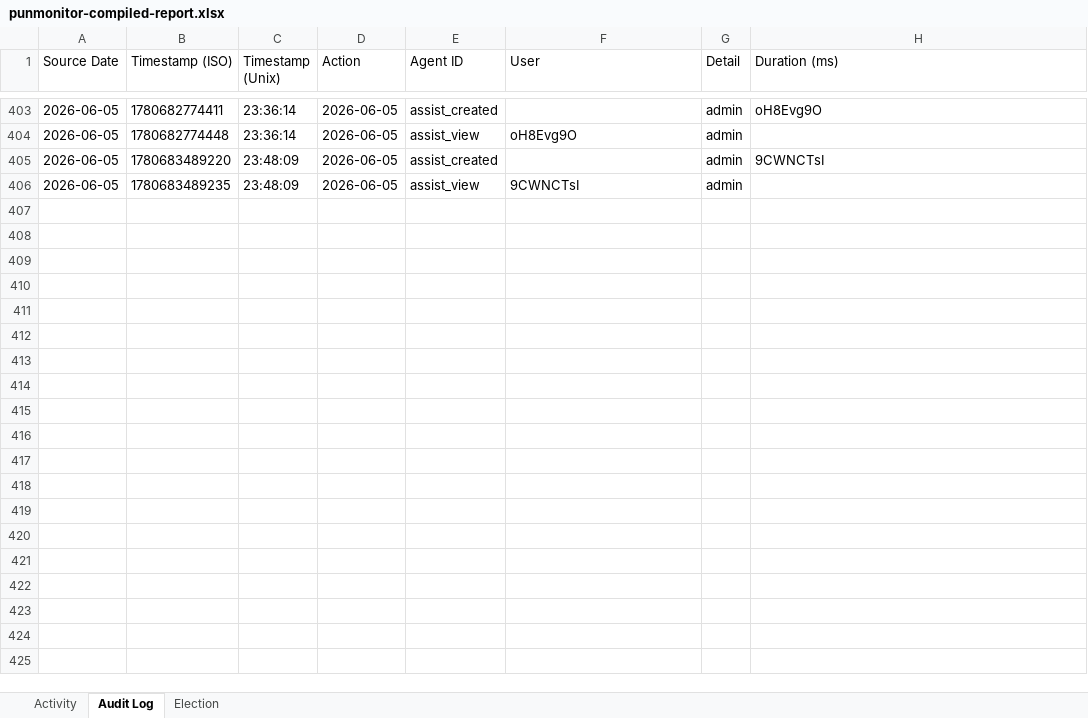
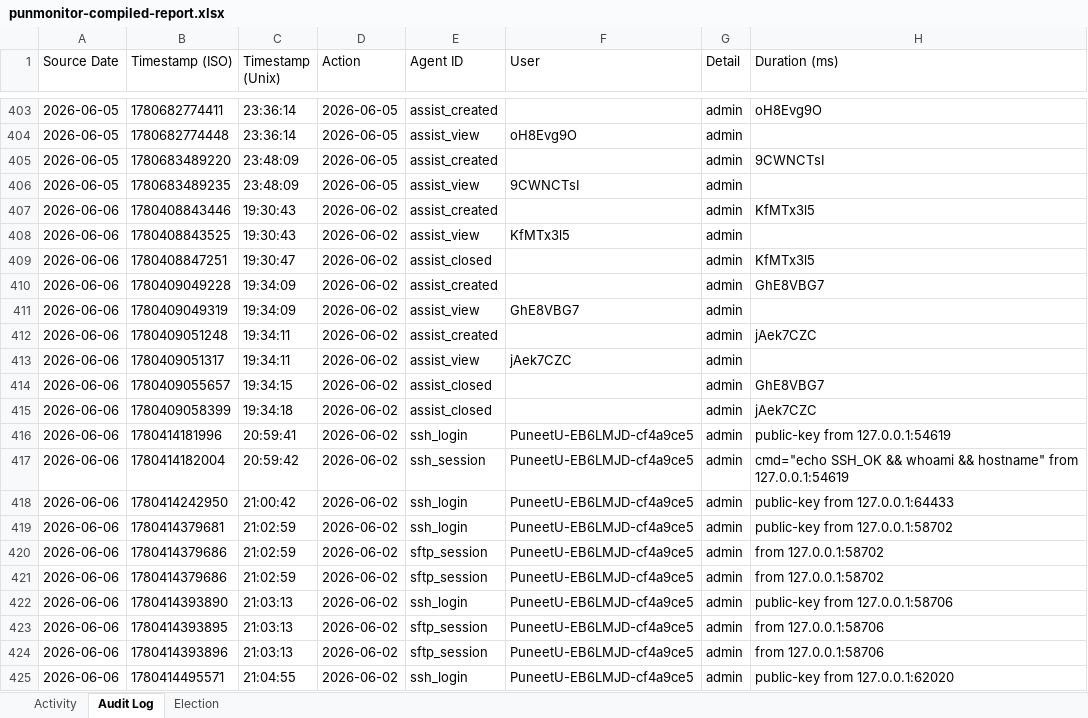
Before and after one commit to puniteswra-spec/PU, an Excel workbook: punmonitor-compiled-report.xlsx, sheet Audit Log, drawn as a sheet; only a part is shown, gaps mark what is left out; values as stored, in another font and other column widths than the file's, no borders; the diff covers the shown part only; the diff names each change by its address in the sheet, - before the commit and + after, or states it on an @@ line.

Commit message:
compiled report 2026-06-06: 522 election events, 273 audit entries

```diff
--- a/punmonitor-compiled-report.xlsx (sheet Audit Log)
+++ b/punmonitor-compiled-report.xlsx (sheet Audit Log)
+row 407: 2026-06-06 | 1780408843446 | 19:30:43 | 2026-06-02 | assist_created |  | admin | KfMTx3l5
+row 408: 2026-06-06 | 1780408843525 | 19:30:43 | 2026-06-02 | assist_view | KfMTx3l5 | admin
+row 409: 2026-06-06 | 1780408847251 | 19:30:47 | 2026-06-02 | assist_closed |  | admin | KfMTx3l5
+row 410: 2026-06-06 | 1780409049228 | 19:34:09 | 2026-06-02 | assist_created |  | admin | GhE8VBG7
+row 411: 2026-06-06 | 1780409049319 | 19:34:09 | 2026-06-02 | assist_view | GhE8VBG7 | admin
+row 412: 2026-06-06 | 1780409051248 | 19:34:11 | 2026-06-02 | assist_created |  | admin | jAek7CZC
+row 413: 2026-06-06 | 1780409051317 | 19:34:11 | 2026-06-02 | assist_view | jAek7CZC | admin
+row 414: 2026-06-06 | 1780409055657 | 19:34:15 | 2026-06-02 | assist_closed |  | admin | GhE8VBG7
+row 415: 2026-06-06 | 1780409058399 | 19:34:18 | 2026-06-02 | assist_closed |  | admin | jAek7CZC
+row 416: 2026-06-06 | 1780414181996 | 20:59:41 | 2026-06-02 | ssh_login | PuneetU-EB6LMJD-cf4a9ce5 | admin | public-key from 127.0.0.1:54619
+row 417: 2026-06-06 | 1780414182004 | 20:59:42 | 2026-06-02 | ssh_session | PuneetU-EB6LMJD-cf4a9ce5 | admin | cmd="echo SSH_OK && whoami && hostname" from 127.0.0.1:54619
+row 418: 2026-06-06 | 1780414242950 | 21:00:42 | 2026-06-02 | ssh_login | PuneetU-EB6LMJD-cf4a9ce5 | admin | public-key from 127.0.0.1:64433
+row 419: 2026-06-06 | 1780414379681 | 21:02:59 | 2026-06-02 | ssh_login | PuneetU-EB6LMJD-cf4a9ce5 | admin | public-key from 127.0.0.1:58702
+row 420: 2026-06-06 | 1780414379686 | 21:02:59 | 2026-06-02 | sftp_session | PuneetU-EB6LMJD-cf4a9ce5 | admin | from 127.0.0.1:58702
+row 421: 2026-06-06 | 1780414379686 | 21:02:59 | 2026-06-02 | sftp_session | PuneetU-EB6LMJD-cf4a9ce5 | admin | from 127.0.0.1:58702
+row 422: 2026-06-06 | 1780414393890 | 21:03:13 | 2026-06-02 | ssh_login | PuneetU-EB6LMJD-cf4a9ce5 | admin | public-key from 127.0.0.1:58706
+row 423: 2026-06-06 | 1780414393895 | 21:03:13 | 2026-06-02 | sftp_session | PuneetU-EB6LMJD-cf4a9ce5 | admin | from 127.0.0.1:58706
+row 424: 2026-06-06 | 1780414393896 | 21:03:13 | 2026-06-02 | sftp_session | PuneetU-EB6LMJD-cf4a9ce5 | admin | from 127.0.0.1:58706
+row 425: 2026-06-06 | 1780414495571 | 21:04:55 | 2026-06-02 | ssh_login | PuneetU-EB6LMJD-cf4a9ce5 | admin | public-key from 127.0.0.1:62020
```
Also changed, not shown: 254 added rows elsewhere in this sheet, sheet Election, sheet Activity.
